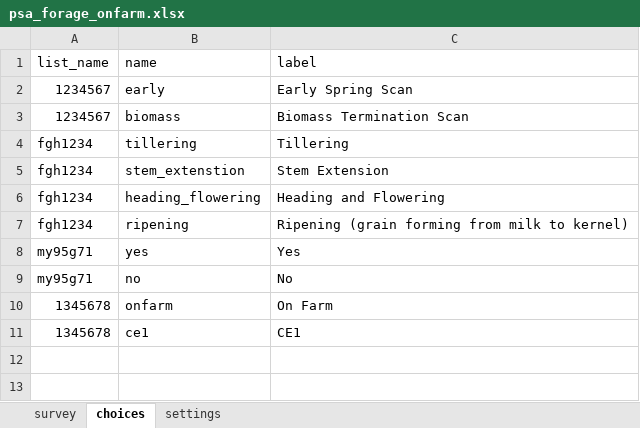
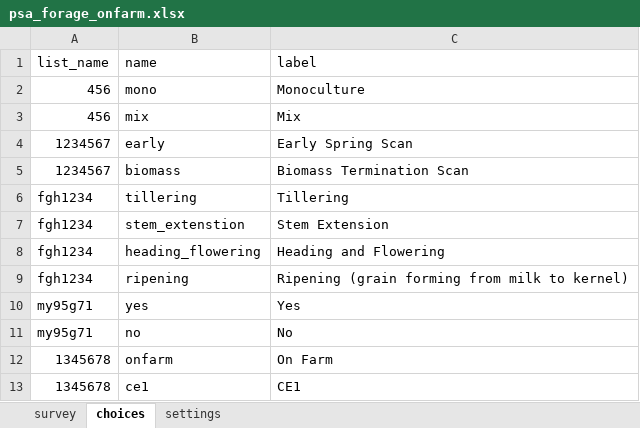
Before and after one commit to precision-sustainable-ag/Kobo, an Excel workbook: forms/psa_forage/psa_forage_onfarm.xlsx, sheet choices, drawn as a sheet; values as stored, in another font and other column widths than the file's, no borders; the diff names each change by its address in the sheet, - before the commit and + after, or states it on an @@ line.

```diff
--- a/forms/psa_forage/psa_forage_onfarm.xlsx (sheet choices)
+++ b/forms/psa_forage/psa_forage_onfarm.xlsx (sheet choices)
+row 2: 456 | mono | Monoculture
+row 3: 456 | mix | Mix
```
Also changed, not shown: sheet survey, forms/psa_forage/psa_forage_ce1.xlsx, 5 other files.
